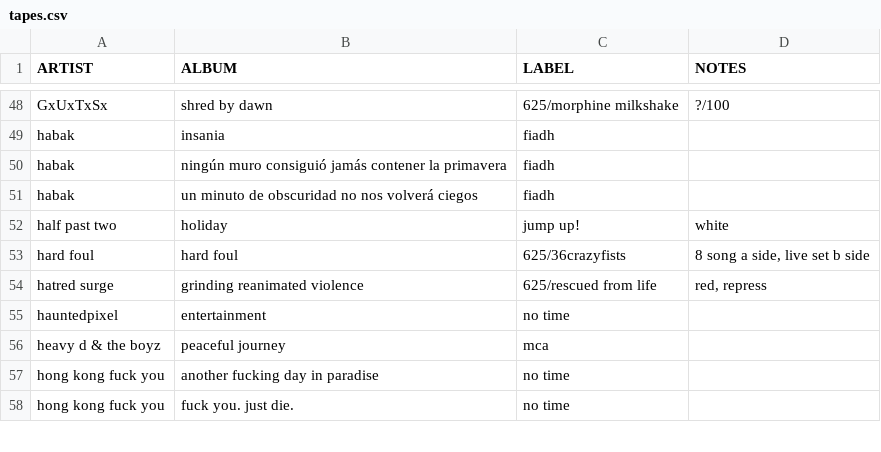
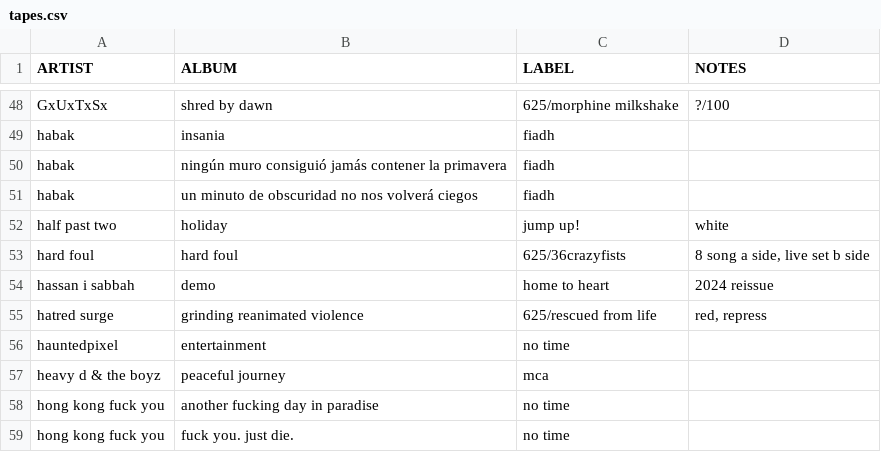
Before and after one commit to okjjj/tradelist, a CSV file: tapes.csv, drawn as a sheet; only a part is shown, gaps mark what is left out; the diff names each change by its address in the sheet, - before the commit and + after, or states it on an @@ line.

```diff
--- a/tapes.csv
+++ b/tapes.csv
+row 54: hassan i sabbah | demo | home to heart | 2024 reissue
```
